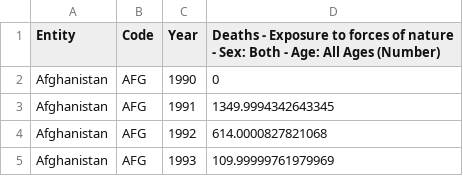
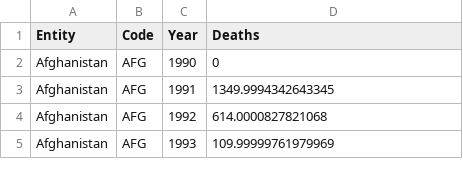
Before and after one commit to coopco/FIT3179, a CSV file: deaths-natural-disasters-ihme.csv, drawn as a sheet; only a part is shown.

Commit message:
Update deaths-natural-disasters-ihme.csv

```diff
--- a/deaths-natural-disasters-ihme.csv
+++ b/deaths-natural-disasters-ihme.csv
@@ -1,2 +1,2 @@
-Entity,Code,Year,Deaths - Exposure to forces of nature - Sex: Both - Age: All Ages (Number)
+Entity,Code,Year,Deaths
 Afghanistan,AFG,1990,0
```
